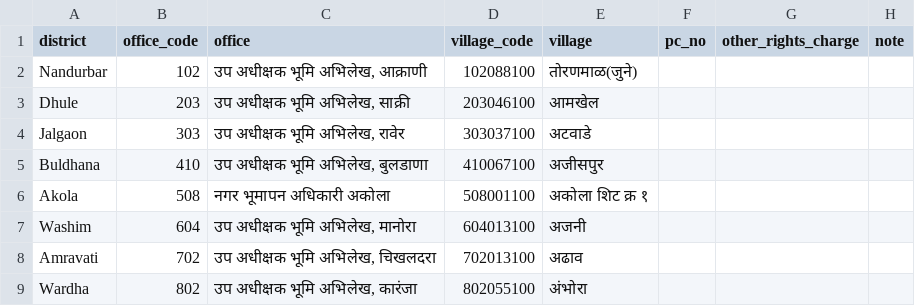
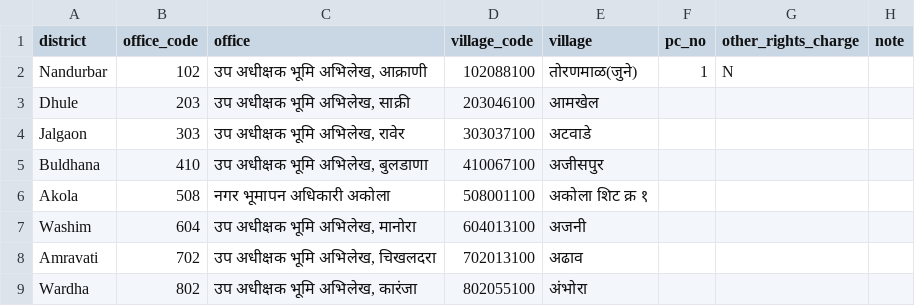
Before and after one commit to SpongeBobCircleShort/svamitva-collateral-audit, a CSV file: data/maha_pc_worklist.csv, drawn as a sheet; only a part is shown.

```diff
--- a/data/maha_pc_worklist.csv
+++ b/data/maha_pc_worklist.csv
@@ -1,3 +1,3 @@
 district,office_code,office,village_code,village,pc_no,other_rights_charge,note
-Nandurbar,102,"उप अधीक्षक भूमि अभिलेख, आक्राणी",102088100,तोरणमाळ(जुने),,,
+Nandurbar,102,"उप अधीक्षक भूमि अभिलेख, आक्राणी",102088100,तोरणमाळ(जुने),1,N,
 Dhule,203,"उप अधीक्षक भूमि  अभिलेख, साक्री",203046100,आमखेल,,,
```
Also changed, not shown: 1 other file.
